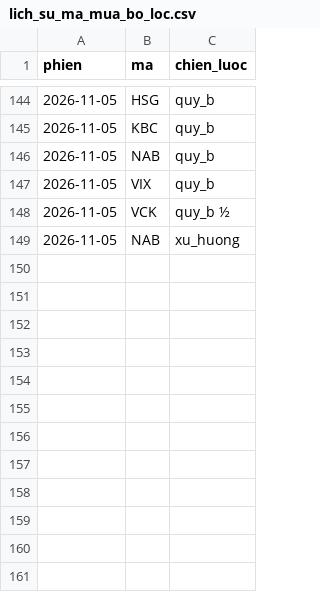
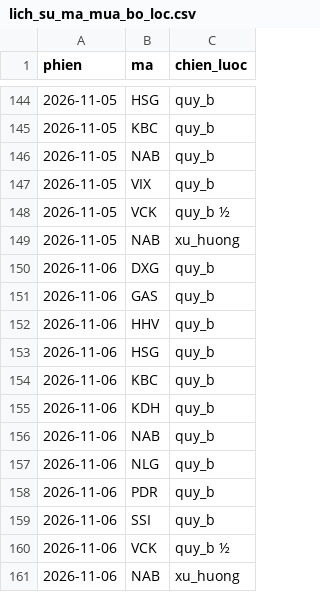
Before and after one commit to mihhle2006-beep/canh-bao-mua, a CSV file: lich_su_ma_mua_bo_loc.csv, drawn as a sheet; only a part is shown, gaps mark what is left out; the diff names each change by its address in the sheet, - before the commit and + after, or states it on an @@ line.

```diff
--- a/lich_su_ma_mua_bo_loc.csv
+++ b/lich_su_ma_mua_bo_loc.csv
+row 150: 2026-11-06 | DXG | quy_b
+row 151: 2026-11-06 | GAS | quy_b
+row 152: 2026-11-06 | HHV | quy_b
+row 153: 2026-11-06 | HSG | quy_b
+row 154: 2026-11-06 | KBC | quy_b
+row 155: 2026-11-06 | KDH | quy_b
+row 156: 2026-11-06 | NAB | quy_b
+row 157: 2026-11-06 | NLG | quy_b
+row 158: 2026-11-06 | PDR | quy_b
+row 159: 2026-11-06 | SSI | quy_b
+row 160: 2026-11-06 | VCK | quy_b ½
+row 161: 2026-11-06 | NAB | xu_huong
```
Also changed, not shown: 1 other file.
